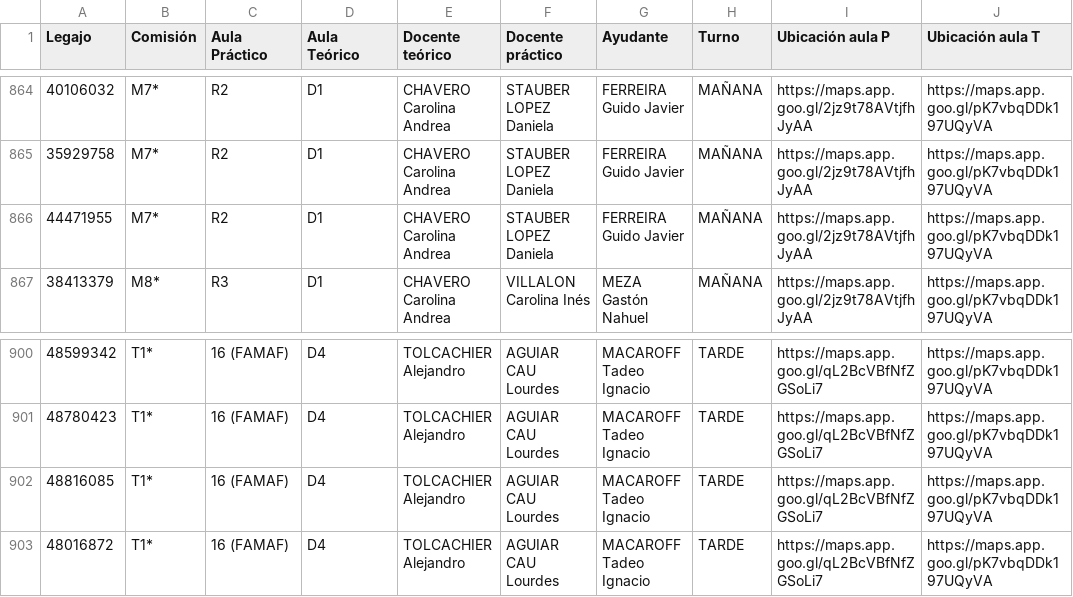
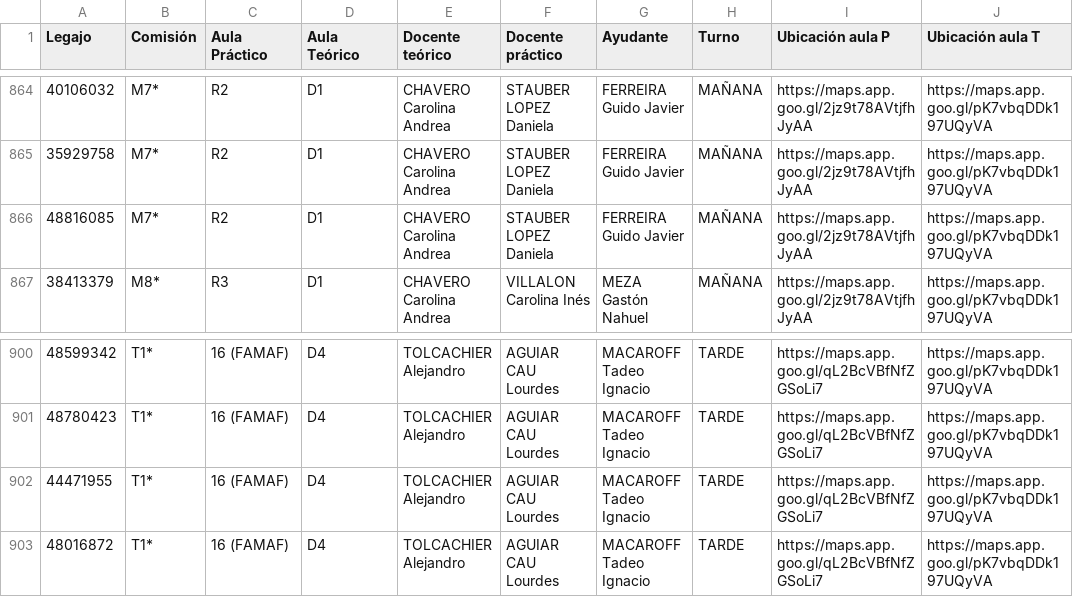
Before and after one commit to Coord-CN-FAMAF/consultas, a CSV file: intensivo2026/comisiones/Consulta.csv, drawn as a sheet; only a part is shown, gaps mark what is left out; the diff names each change by its address in the sheet, - before the commit and + after, or states it on an @@ line.

Commit message:
actualicé HTML

```diff
--- a/intensivo2026/comisiones/Consulta.csv
+++ b/intensivo2026/comisiones/Consulta.csv
-A866 (Legajo): 44471955
+A866 (Legajo): 48816085
-A902 (Legajo): 48816085
+A902 (Legajo): 44471955
```
